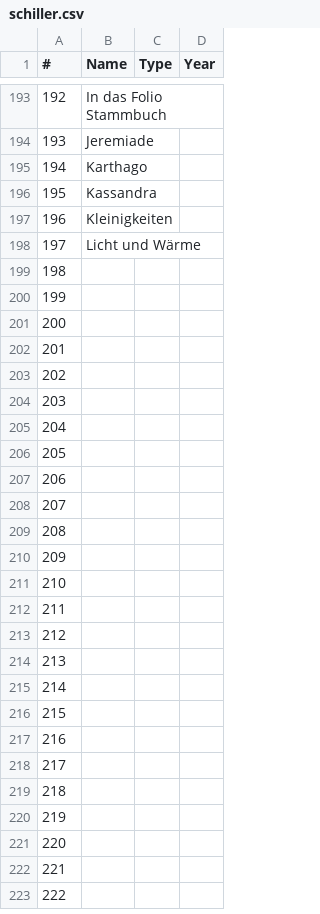
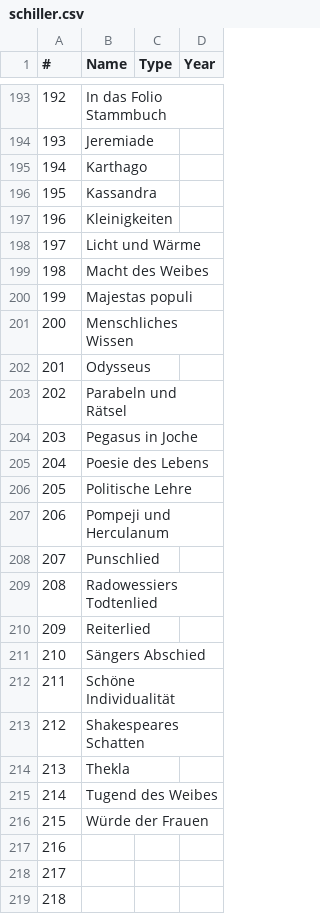
Before and after one commit to robinarthur/5pk, a CSV file: txt_edit/db/schiller.csv, drawn as a sheet; only a part is shown, gaps mark what is left out; the shorter side is filled out with more unchanged rows.

```diff
--- a/txt_edit/db/schiller.csv
+++ b/txt_edit/db/schiller.csv
@@ -198,20 +198,20 @@
 197,Licht und Wärme,,
-198,,,
-199,,,
-200,,,
-201,,,
-202,,,
-203,,,
-204,,,
-205,,,
-206,,,
-207,,,
-208,,,
-209,,,
-210,,,
-211,,,
-212,,,
-213,,,
-214,,,
-215,,,
+198,Macht des Weibes,,
+199,Majestas populi,,
+200,Menschliches Wissen,,
+201,Odysseus,,
+202,Parabeln und Rätsel,,
+203,Pegasus in Joche,,
+204,Poesie des Lebens,,
+205,Politische Lehre,,
+206,Pompeji und Herculanum,,
+207,Punschlied,,
+208,Radowessiers Todtenlied,,
+209,Reiterlied,,
+210,Sängers Abschied,,
+211,Schöne Individualität,,
+212,Shakespeares Schatten,,
+213,Thekla,,
+214,Tugend des Weibes,,
+215,Würde der Frauen,,
 216,,,
```
Also changed, not shown: 19 other files.
